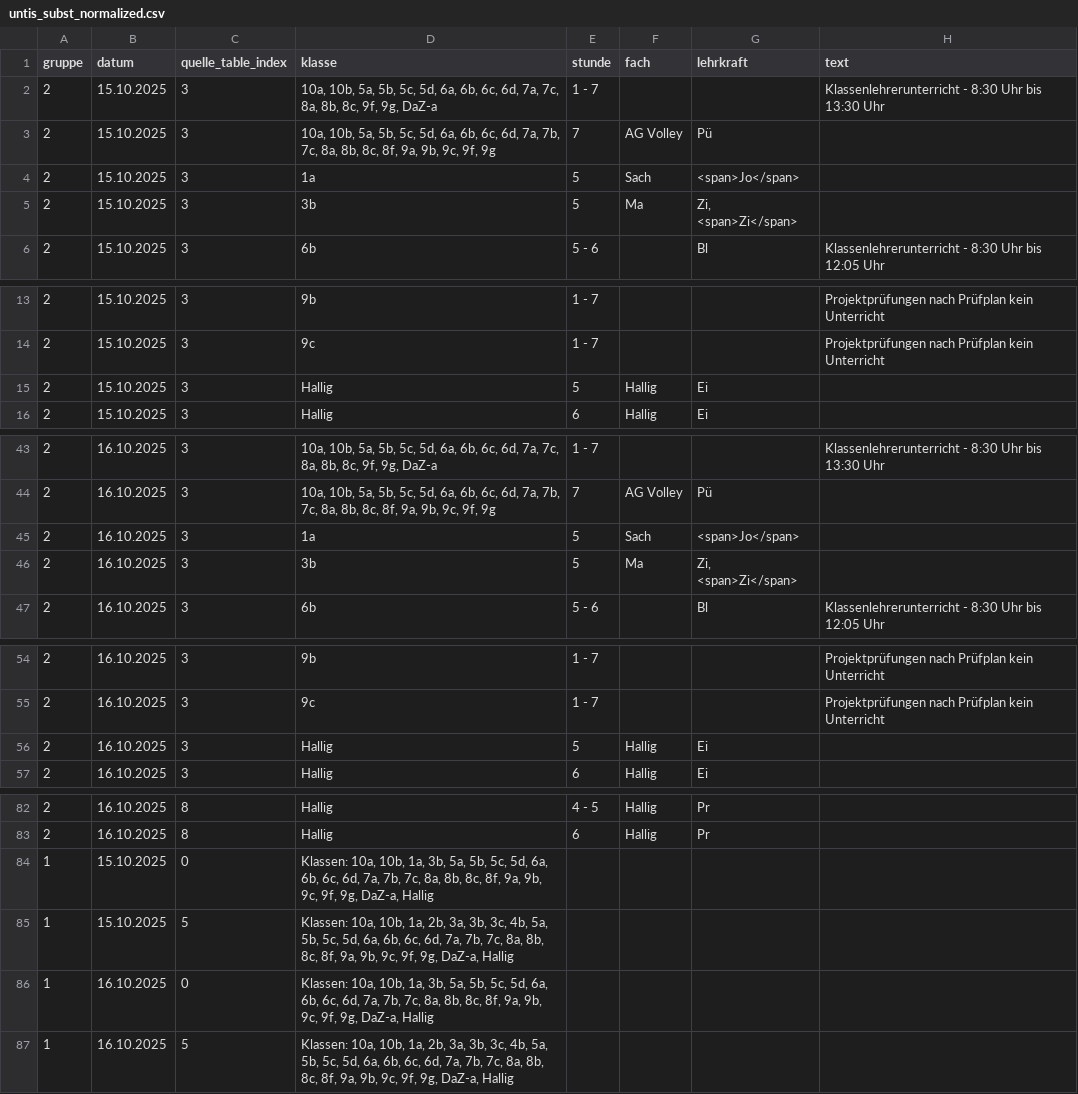
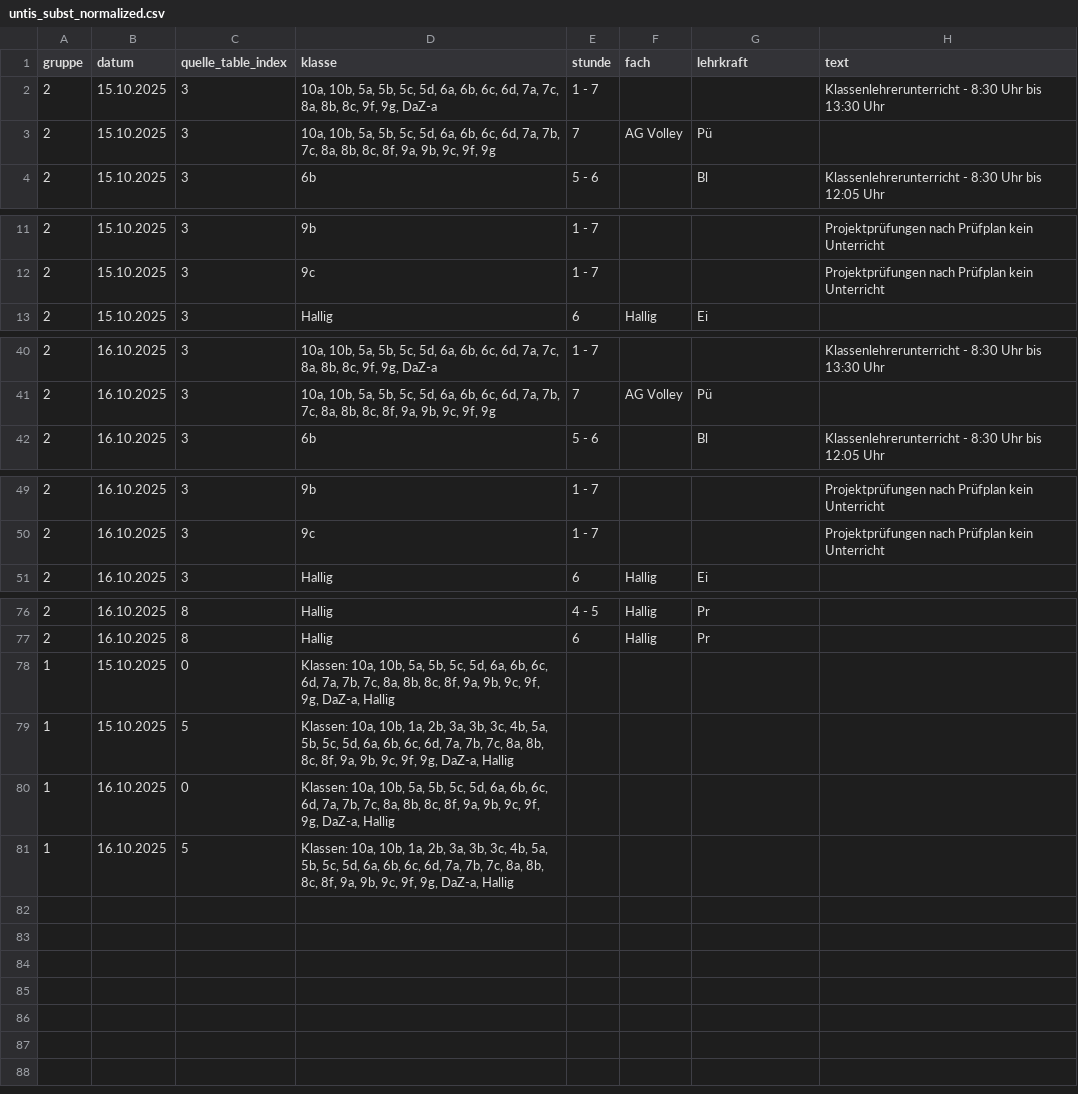
Before and after one commit to iluvatar80/untis-monitor, a CSV file: docs/untis_subst_normalized.csv, drawn as a sheet; only a part is shown, gaps mark what is left out.

```diff
--- a/docs/untis_subst_normalized.csv
+++ b/docs/untis_subst_normalized.csv
@@ -3,4 +3,2 @@
 2,15.10.2025,3,"10a, 10b, 5a, 5b, 5c, 5d, 6a, 6b, 6c, 6d, 7a, 7b, 7c, 8a, 8b, 8c, 8f, 9a, 9b, 9c, 9f, 9g",7,AG Volley,Pü,
-2,15.10.2025,3,1a,5,Sach,<span>Jo</span>,
-2,15.10.2025,3,3b,5,Ma,"Zi, <span>Zi</span>",
 2,15.10.2025,3,6b,5 - 6,,Bl,Klassenlehrerunterricht - 8:30 Uhr bis 12:05 Uhr
@@ -14,3 +12,2 @@
 2,15.10.2025,3,9c,1 - 7,,,Projektprüfungen nach Prüfplan kein Unterricht
-2,15.10.2025,3,Hallig,5,Hallig,Ei,
 2,15.10.2025,3,Hallig,6,Hallig,Ei,
@@ -44,4 +41,2 @@
 2,16.10.2025,3,"10a, 10b, 5a, 5b, 5c, 5d, 6a, 6b, 6c, 6d, 7a, 7b, 7c, 8a, 8b, 8c, 8f, 9a, 9b, 9c, 9f, 9g",7,AG Volley,Pü,
-2,16.10.2025,3,1a,5,Sach,<span>Jo</span>,
-2,16.10.2025,3,3b,5,Ma,"Zi, <span>Zi</span>",
 2,16.10.2025,3,6b,5 - 6,,Bl,Klassenlehrerunterricht - 8:30 Uhr bis 12:05 Uhr
@@ -55,3 +50,2 @@
 2,16.10.2025,3,9c,1 - 7,,,Projektprüfungen nach Prüfplan kein Unterricht
-2,16.10.2025,3,Hallig,5,Hallig,Ei,
 2,16.10.2025,3,Hallig,6,Hallig,Ei,
@@ -83,5 +77,5 @@
 2,16.10.2025,8,Hallig,6,Hallig,Pr,
-1,15.10.2025,0,"Klassen: 10a, 10b, 1a, 3b, 5a, 5b, 5c, 5d, 6a, 6b, 6c, 6d, 7a, 7b, 7c, 8a, 8b, 8c, 8f, 9a, 9b, 9c, 9f, 9g, DaZ-a, Hallig",,,,
+1,15.10.2025,0,"Klassen: 10a, 10b, 5a, 5b, 5c, 5d, 6a, 6b, 6c, 6d, 7a, 7b, 7c, 8a, 8b, 8c, 8f, 9a, 9b, 9c, 9f, 9g, DaZ-a, Hallig",,,,
 1,15.10.2025,5,"Klassen: 10a, 10b, 1a, 2b, 3a, 3b, 3c, 4b, 5a, 5b, 5c, 5d, 6a, 6b, 6c, 6d, 7a, 7b, 7c, 8a, 8b, 8c, 8f, 9a, 9b, 9c, 9f, 9g, DaZ-a, Hallig",,,,
-1,16.10.2025,0,"Klassen: 10a, 10b, 1a, 3b, 5a, 5b, 5c, 5d, 6a, 6b, 6c, 6d, 7a, 7b, 7c, 8a, 8b, 8c, 8f, 9a, 9b, 9c, 9f, 9g, DaZ-a, Hallig",,,,
+1,16.10.2025,0,"Klassen: 10a, 10b, 5a, 5b, 5c, 5d, 6a, 6b, 6c, 6d, 7a, 7b, 7c, 8a, 8b, 8c, 8f, 9a, 9b, 9c, 9f, 9g, DaZ-a, Hallig",,,,
 1,16.10.2025,5,"Klassen: 10a, 10b, 1a, 2b, 3a, 3b, 3c, 4b, 5a, 5b, 5c, 5d, 6a, 6b, 6c, 6d, 7a, 7b, 7c, 8a, 8b, 8c, 8f, 9a, 9b, 9c, 9f, 9g, DaZ-a, Hallig",,,,
```
Also changed, not shown: docs/webuntis_subst.csv, 7 other files.
